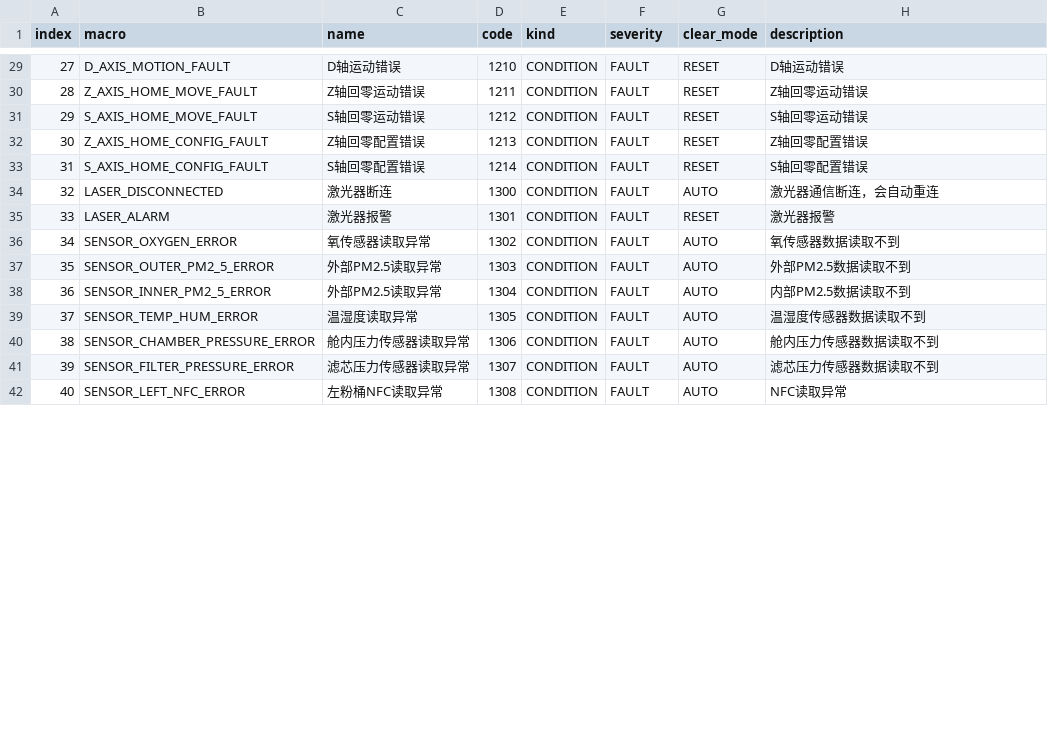
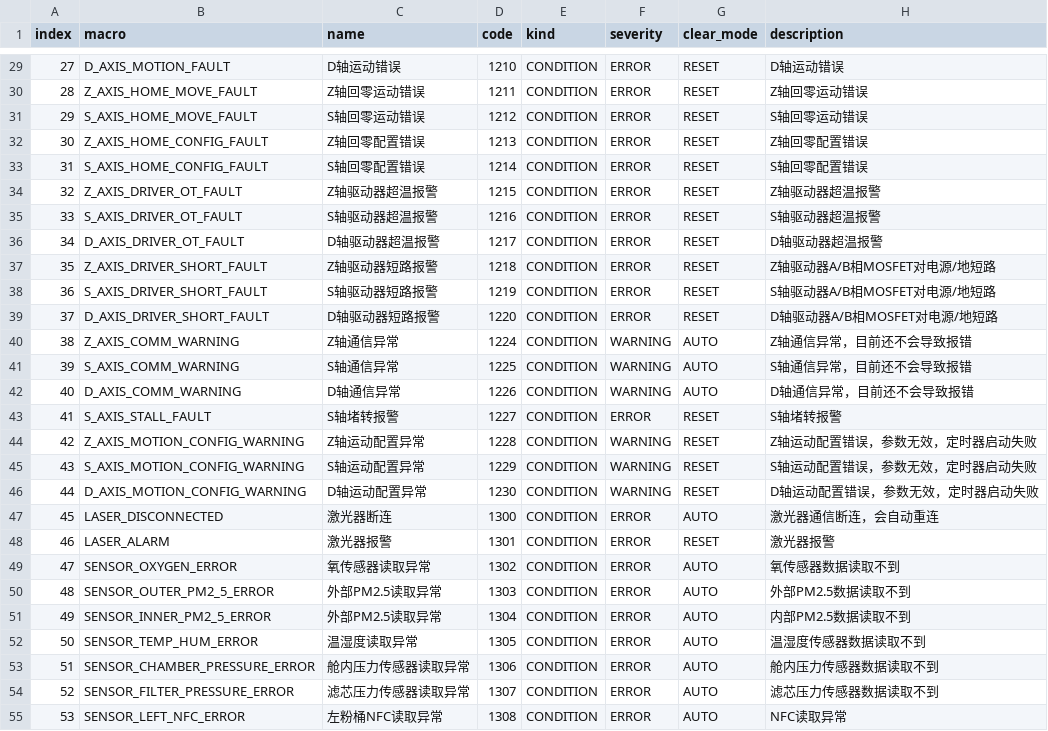
Before and after one commit to HuiMa-UPC/upc, a CSV file: doc/主控板串口通信协议 - 报警&事件表.csv, drawn as a sheet; only a part is shown, gaps mark what is left out; addresses are those after the commit; the diff covers the shown part only; the diff names each change by its address in the sheet, - before the commit and + after, or states it on an @@ line.

```diff
--- a/doc/主控板串口通信协议 - 报警&事件表.csv
+++ b/doc/主控板串口通信协议 - 报警&事件表.csv
@@ column A (index) renumbered from row 6 down @@
-F29:F33 (severity): FAULT
+F29:F33 (severity): ERROR
+row 34: 32 | Z_AXIS_DRIVER_OT_FAULT | Z轴驱动器超温报警 | 1215 | CONDITION | ERROR | RESET | Z轴驱动器超温报警
+row 35: 33 | S_AXIS_DRIVER_OT_FAULT | S轴驱动器超温报警 | 1216 | CONDITION | ERROR | RESET | S轴驱动器超温报警
+row 36: 34 | D_AXIS_DRIVER_OT_FAULT | D轴驱动器超温报警 | 1217 | CONDITION | ERROR | RESET | D轴驱动器超温报警
+row 37: 35 | Z_AXIS_DRIVER_SHORT_FAULT | Z轴驱动器短路报警 | 1218 | CONDITION | ERROR | RESET | Z轴驱动器A/B相MOSFET对电源/地短路
+row 38: 36 | S_AXIS_DRIVER_SHORT_FAULT | S轴驱动器短路报警 | 1219 | CONDITION | ERROR | RESET | S轴驱动器A/B相MOSFET对电源/地短路
+row 39: 37 | D_AXIS_DRIVER_SHORT_FAULT | D轴驱动器短路报警 | 1220 | CONDITION | ERROR | RESET | D轴驱动器A/B相MOSFET对电源/地短路
+row 40: 38 | Z_AXIS_COMM_WARNING | Z轴通信异常 | 1224 | CONDITION | WARNING | AUTO | Z轴通信异常，目前还不会导致报错
+row 41: 39 | S_AXIS_COMM_WARNING | S轴通信异常 | 1225 | CONDITION | WARNING | AUTO | S轴通信异常，目前还不会导致报错
+row 42: 40 | D_AXIS_COMM_WARNING | D轴通信异常 | 1226 | CONDITION | WARNING | AUTO | D轴通信异常，目前还不会导致报错
+row 43: 41 | S_AXIS_STALL_FAULT | S轴堵转报警 | 1227 | CONDITION | ERROR | RESET | S轴堵转报警
+row 44: 42 | Z_AXIS_MOTION_CONFIG_WARNING | Z轴运动配置异常 | 1228 | CONDITION | WARNING | RESET | Z轴运动配置错误，参数无效，定时器启动失败
+row 45: 43 | S_AXIS_MOTION_CONFIG_WARNING | S轴运动配置异常 | 1229 | CONDITION | WARNING | RESET | S轴运动配置错误，参数无效，定时器启动失败
+row 46: 44 | D_AXIS_MOTION_CONFIG_WARNING | D轴运动配置异常 | 1230 | CONDITION | WARNING | RESET | D轴运动配置错误，参数无效，定时器启动失败
-F47:F55 (severity): FAULT
+F47:F55 (severity): ERROR
```
Also changed, not shown: 2 added rows, 2 removed rows and 47 edited cells elsewhere in this file, doc/主控板串口通信协议 - 信息报警命令详表.csv, doc/主控板串口通信协议 - 报警Details.csv, 18 other files.
